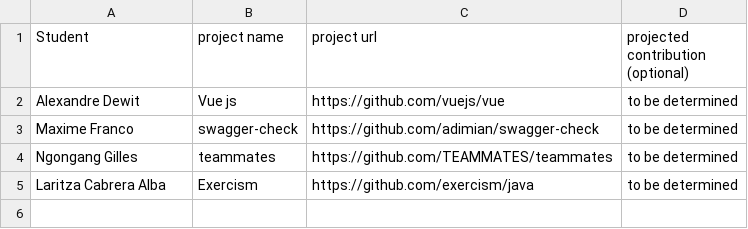
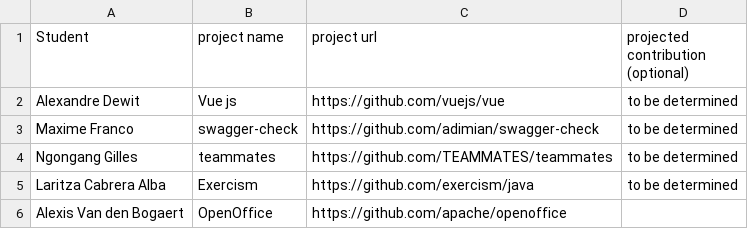
Before and after one commit to ploum/lingi2401, a CSV file: projects.csv, drawn as a sheet.

Commit message:
Ajout du choix de projet open source ( OpenOffice)

```diff
--- a/projects.csv
+++ b/projects.csv
@@ -5 +5,2 @@ Ngongang Gilles, teammates, https://github.com/TEAMMATES/teammates, to be determ
 Laritza Cabrera Alba, Exercism, https://github.com/exercism/java, to be determined
+Alexis Van den Bogaert, OpenOffice, https://github.com/apache/openoffice
```
